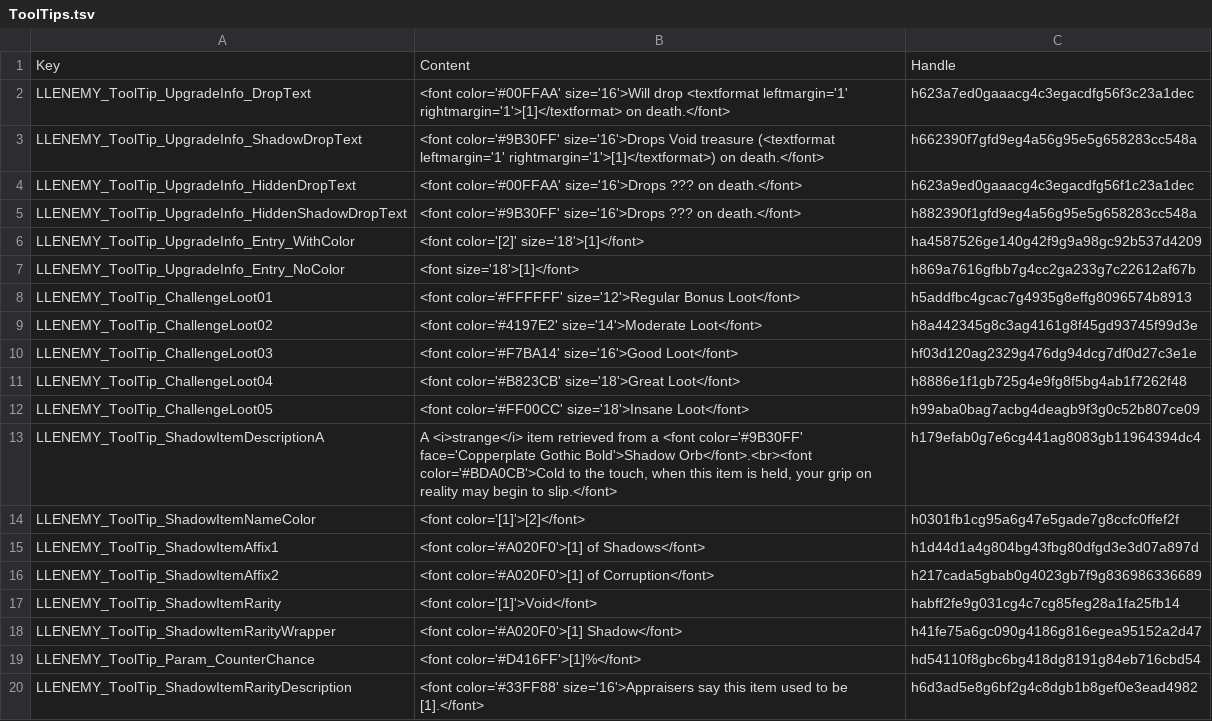
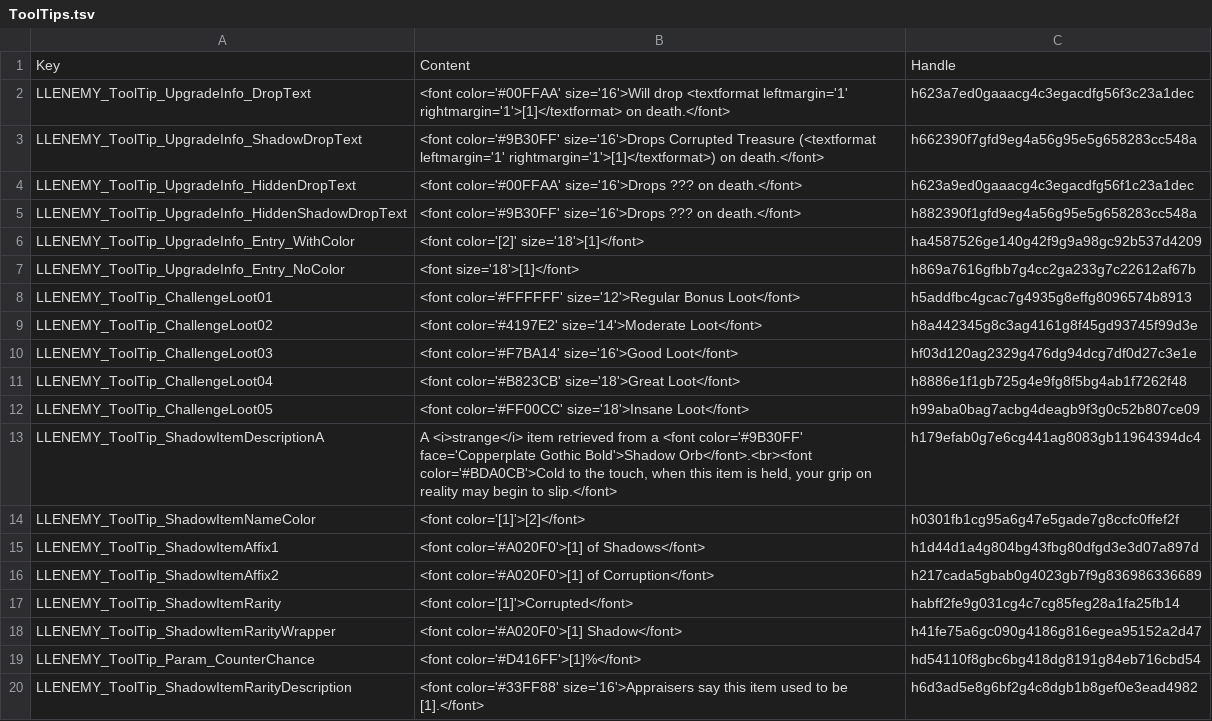
Before and after one commit to LaughingLeader-DOS2-Mods/SuperEnemyUpgradeOverhaul, a TSV file: LocalKeys/ToolTips.tsv, drawn as a sheet.

Commit message:
Trying out Corrupted for the shadow treasure rarity name

```diff
--- a/LocalKeys/ToolTips.tsv
+++ b/LocalKeys/ToolTips.tsv
@@ -2,3 +2,3 @@ Key	Content	Handle
 LLENEMY_ToolTip_UpgradeInfo_DropText	<font color='#00FFAA' size='16'>Will drop <textformat leftmargin='1' rightmargin='1'>[1]</textformat> on death.</font>	h623a7ed0gaaacg4c3egacdfg56f3c23a1dec
-LLENEMY_ToolTip_UpgradeInfo_ShadowDropText	<font color='#9B30FF' size='16'>Drops Void treasure (<textformat leftmargin='1' rightmargin='1'>[1]</textformat>) on death.</font>	h662390f7gfd9eg4a56g95e5g658283cc548a
+LLENEMY_ToolTip_UpgradeInfo_ShadowDropText	<font color='#9B30FF' size='16'>Drops Corrupted Treasure (<textformat leftmargin='1' rightmargin='1'>[1]</textformat>) on death.</font>	h662390f7gfd9eg4a56g95e5g658283cc548a
 LLENEMY_ToolTip_UpgradeInfo_HiddenDropText	<font color='#00FFAA' size='16'>Drops ??? on death.</font>	h623a9ed0gaaacg4c3egacdfg56f1c23a1dec
@@ -16,3 +16,3 @@ LLENEMY_ToolTip_ShadowItemAffix1	<font color='#A020F0'>[1] of Shadows</font>	h1d
 LLENEMY_ToolTip_ShadowItemAffix2	<font color='#A020F0'>[1] of Corruption</font>	h217cada5gbab0g4023gb7f9g836986336689
-LLENEMY_ToolTip_ShadowItemRarity	<font color='[1]'>Void</font>	habff2fe9g031cg4c7cg85feg28a1fa25fb14
+LLENEMY_ToolTip_ShadowItemRarity	<font color='[1]'>Corrupted</font>	habff2fe9g031cg4c7cg85feg28a1fa25fb14
 LLENEMY_ToolTip_ShadowItemRarityWrapper	<font color='#A020F0'>[1] Shadow</font>	h41fe75a6gc090g4186g816egea95152a2d47
```
Also changed, not shown: 13 other files.
